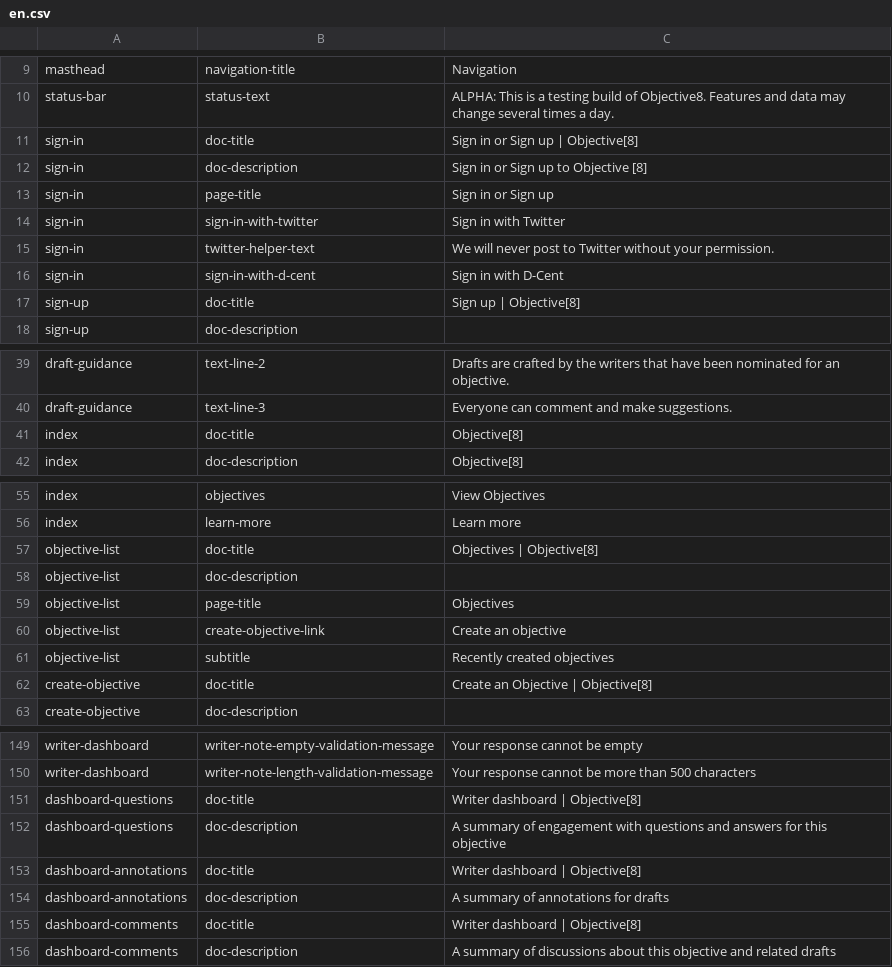
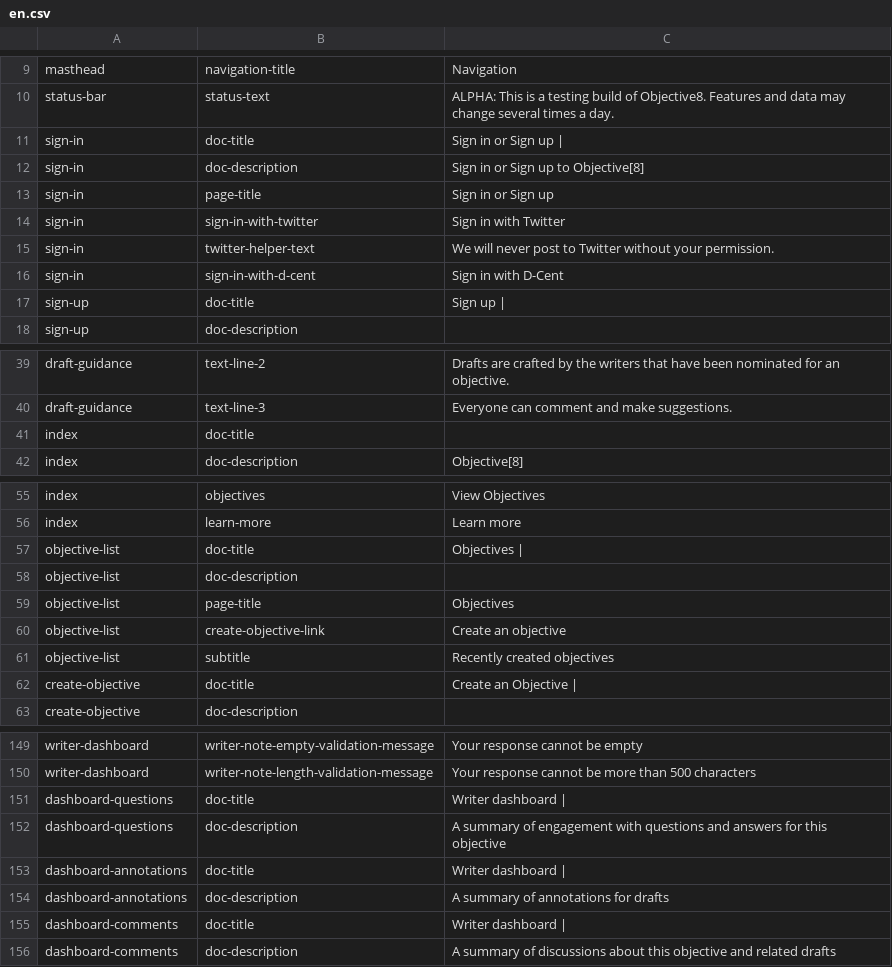
Before and after one commit to ThoughtWorksInc/objective8, a CSV file: resources/translations/en.csv, drawn as a sheet; only a part is shown, gaps mark what is left out; the diff covers the shown part only.

```diff
--- a/resources/translations/en.csv
+++ b/resources/translations/en.csv
@@ -10,4 +10,4 @@ masthead,navigation-title,Navigation
 status-bar,status-text,ALPHA: This is a testing build of Objective8. Features and data may change several times a day.
-sign-in,doc-title,Sign in or Sign up | Objective[8]
-sign-in,doc-description,Sign in or Sign up to Objective [8]
+sign-in,doc-title,Sign in or Sign up |
+sign-in,doc-description,Sign in or Sign up to Objective[8]
 sign-in,page-title,Sign in or Sign up
@@ -16,3 +16,3 @@ sign-in,twitter-helper-text,We will never post to Twitter without your permissio
 sign-in,sign-in-with-d-cent,Sign in with D-Cent
-sign-up,doc-title,Sign up | Objective[8]
+sign-up,doc-title,Sign up |
 sign-up,doc-description,
@@ -40,3 +40,3 @@ draft-guidance,text-line-2,Drafts are crafted by the writers that have been nomi
 draft-guidance,text-line-3,Everyone can comment and make suggestions.
-index,doc-title,Objective[8]
+index,doc-title,
 index,doc-description,Objective[8]
@@ -56,3 +56,3 @@ index,objectives,View Objectives
 index,learn-more,Learn more
-objective-list,doc-title,Objectives | Objective[8]
+objective-list,doc-title,Objectives |
 objective-list,doc-description,
@@ -61,3 +61,3 @@ objective-list,create-objective-link,Create an objective
 objective-list,subtitle,Recently created objectives
-create-objective,doc-title,Create an Objective | Objective[8]
+create-objective,doc-title,Create an Objective |
 create-objective,doc-description,
@@ -150,7 +150,7 @@ writer-dashboard,writer-note-empty-validation-message,Your response cannot be em
 writer-dashboard,writer-note-length-validation-message,Your response cannot be more than 500 characters
-dashboard-questions,doc-title,Writer dashboard | Objective[8]
+dashboard-questions,doc-title,Writer dashboard |
 dashboard-questions,doc-description,A summary of engagement with questions and answers for this objective
-dashboard-annotations,doc-title,Writer dashboard | Objective[8]
+dashboard-annotations,doc-title,Writer dashboard |
 dashboard-annotations,doc-description,A summary of annotations for drafts
-dashboard-comments,doc-title,Writer dashboard | Objective[8]
+dashboard-comments,doc-title,Writer dashboard |
 dashboard-comments,doc-description,A summary of discussions about this objective and related drafts
```
Also changed, not shown: 16 edited cells elsewhere in this file, resources/translations/es.csv, 33 other files.
